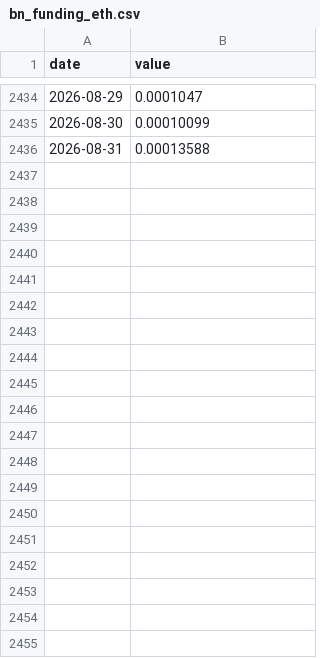
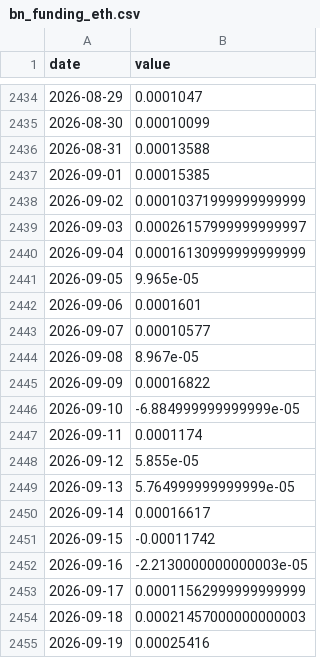
Before and after one commit to thatssoheil/crypto-macro-analysis, a CSV file: data/macro_dataset/bn_funding_eth.csv, drawn as a sheet; only a part is shown, gaps mark what is left out; the diff covers the shown part only.

```diff
--- a/data/macro_dataset/bn_funding_eth.csv
+++ b/data/macro_dataset/bn_funding_eth.csv
@@ -2436 +2436,20 @@ date,value
 2026-08-31,0.00013588
+2026-09-01,0.00015385
+2026-09-02,0.00010371999999999999
+2026-09-03,0.00026157999999999997
+2026-09-04,0.00016130999999999999
+2026-09-05,9.965e-05
+2026-09-06,0.0001601
+2026-09-07,0.00010577
+2026-09-08,8.967e-05
+2026-09-09,0.00016822
+2026-09-10,-6.884999999999999e-05
+2026-09-11,0.0001174
+2026-09-12,5.855e-05
+2026-09-13,5.764999999999999e-05
+2026-09-14,0.00016617
+2026-09-15,-0.00011742
+2026-09-16,-2.2130000000000003e-05
+2026-09-17,0.00011562999999999999
+2026-09-18,0.00021457000000000003
+2026-09-19,0.00025416
```
Also changed, not shown: 11 added rows elsewhere in this file, data/macro_dataset/bn_funding_btc.csv, data/macro_dataset/btcusd_daily_bitstamp.csv, 45 other files.
